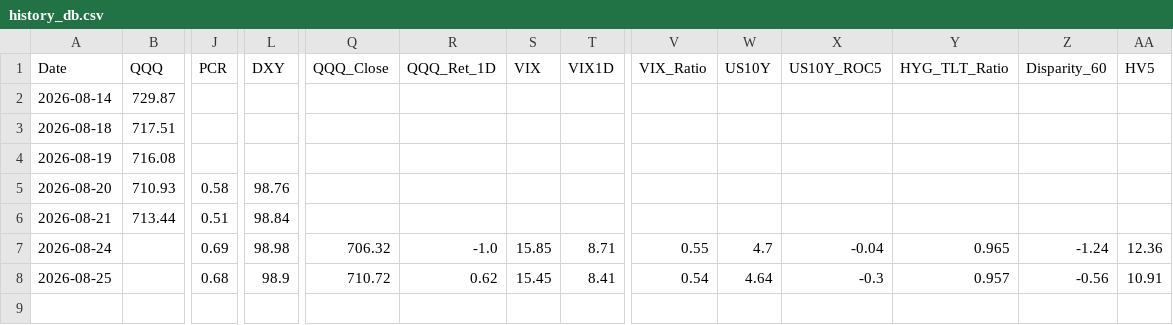
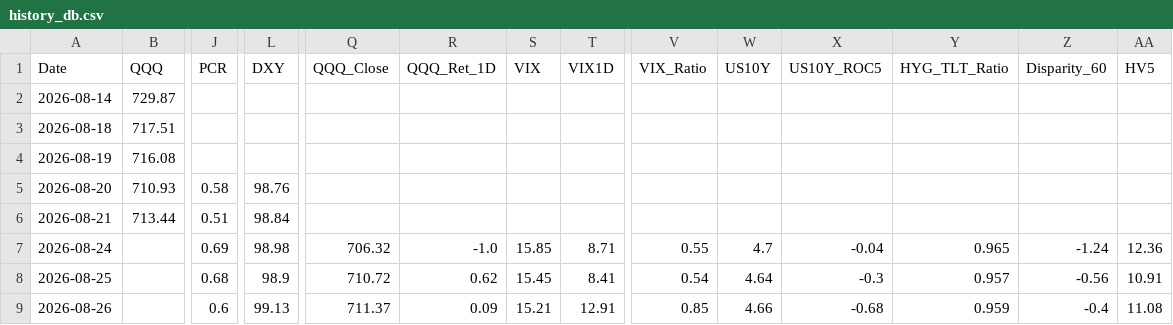
Before and after one commit to sherlocks0709-afk/Reader, a CSV file: history_db.csv, drawn as a sheet; only a part is shown, gaps mark what is left out; rows hold the shown columns only; the diff names each change by its address in the sheet, - before the commit and + after, or states it on an @@ line.

```diff
--- a/history_db.csv
+++ b/history_db.csv
+row 9: 2026-08-26 |  | 0.6 | 99.13 | 711.37 | 0.09 | 15.21 | 12.91 | 0.85 | 4.66 | -0.68 | 0.959 | -0.4 | 11.08
```
